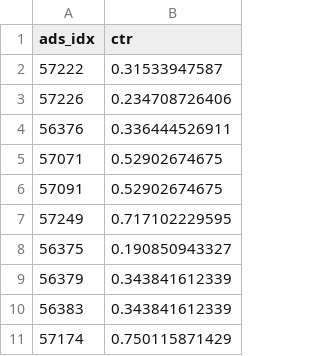
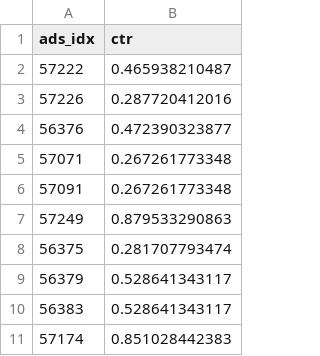
Before and after one commit to gmyou/ml, a CSV file: gmyou/output/ct-sample_result.csv, drawn as a sheet.

```diff
--- a/gmyou/output/ct-sample_result.csv
+++ b/gmyou/output/ct-sample_result.csv
@@ -1,11 +1,11 @@
 ads_idx,ctr
-57222,0.31533947587
-57226,0.234708726406
-56376,0.336444526911
-57071,0.52902674675
-57091,0.52902674675
-57249,0.717102229595
-56375,0.190850943327
-56379,0.343841612339
-56383,0.343841612339
-57174,0.750115871429
+57222,0.465938210487
+57226,0.287720412016
+56376,0.472390323877
+57071,0.267261773348
+57091,0.267261773348
+57249,0.879533290863
+56375,0.281707793474
+56379,0.528641343117
+56383,0.528641343117
+57174,0.851028442383
```
Also changed, not shown: 3 other files.
